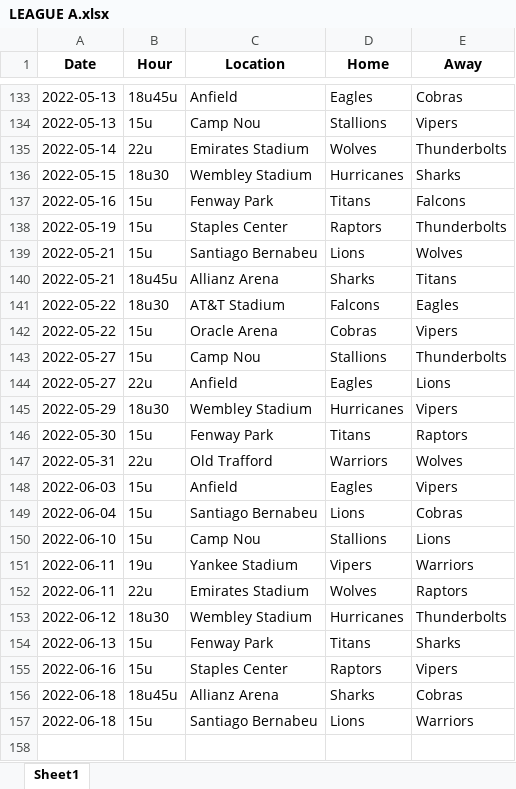
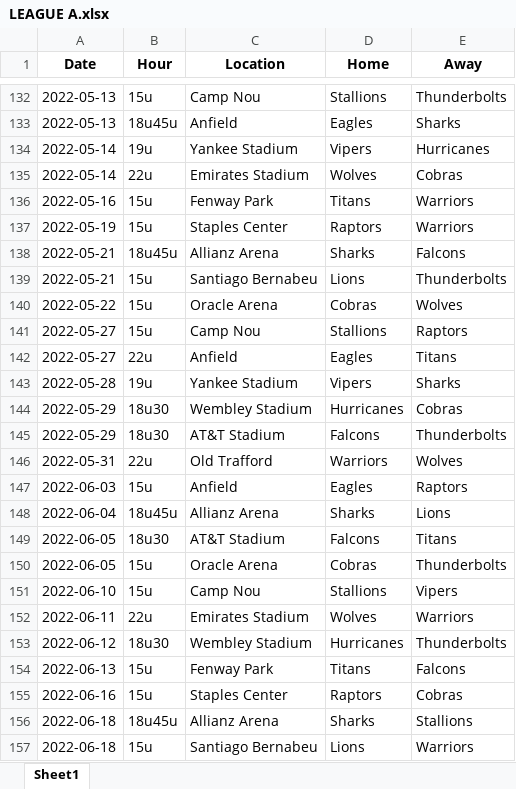
Before and after one commit to sborms/leaguescheduler, an Excel workbook: example_output/LEAGUE A.xlsx, sheet Sheet1, drawn as a sheet; only a part is shown, gaps mark what is left out; values as stored, in another font and other column widths than the file's, no borders; removed rows and columns are numbered as before the commit, all else as after; the diff covers the shown part only; the diff names each change by its address in the sheet, - before the commit and + after, or states it on an @@ line.

```diff
--- a/example_output/LEAGUE A.xlsx (sheet Sheet1)
+++ b/example_output/LEAGUE A.xlsx (sheet Sheet1)
+row 132: 2022-05-13 | 15u | Camp Nou | Stallions | Thunderbolts
-E133 (Away): Cobras
+E133 (Away): Sharks
-row 134: 2022-05-13 | 15u | Camp Nou | Stallions | Vipers
+row 134: 2022-05-14 | 19u | Yankee Stadium | Vipers | Hurricanes
-E135 (Away): Thunderbolts
+E135 (Away): Cobras
-row 136: 2022-05-15 | 18u30 | Wembley Stadium | Hurricanes | Sharks
-E136 (Away): Falcons
+E136 (Away): Warriors
-E137 (Away): Thunderbolts
+E137 (Away): Warriors
-row 139: 2022-05-21 | 15u | Santiago Bernabeu | Lions | Wolves
-E138 (Away): Titans
+E138 (Away): Falcons
-row 141: 2022-05-22 | 18u30 | AT&T Stadium | Falcons | Eagles
+row 139: 2022-05-21 | 15u | Santiago Bernabeu | Lions | Thunderbolts
-E140 (Away): Vipers
+E140 (Away): Wolves
-E141 (Away): Thunderbolts
+E141 (Away): Raptors
-E142 (Away): Lions
+E142 (Away): Titans
+row 143: 2022-05-28 | 19u | Yankee Stadium | Vipers | Sharks
-E144 (Away): Vipers
+E144 (Away): Cobras
-row 146: 2022-05-30 | 15u | Fenway Park | Titans | Raptors
+row 145: 2022-05-29 | 18u30 | AT&T Stadium | Falcons | Thunderbolts
-E147 (Away): Vipers
+E147 (Away): Raptors
-B148 (Hour): 15u
+B148 (Hour): 18u45u
-C148 (Location): Santiago Bernabeu
+C148 (Location): Allianz Arena
-D148 (Home): Lions
+D148 (Home): Sharks
-E148 (Away): Cobras
+E148 (Away): Lions
+row 149: 2022-06-05 | 18u30 | AT&T Stadium | Falcons | Titans
+row 150: 2022-06-05 | 15u | Oracle Arena | Cobras | Thunderbolts
-E151 (Away): Lions
+E151 (Away): Vipers
-row 151: 2022-06-11 | 19u | Yankee Stadium | Vipers | Warriors
-E152 (Away): Raptors
+E152 (Away): Warriors
-E154 (Away): Sharks
+E154 (Away): Falcons
-E155 (Away): Vipers
+E155 (Away): Cobras
-E156 (Away): Cobras
+E156 (Away): Stallions
```
Also changed, not shown: 36 added rows, 37 removed rows and 91 edited cells elsewhere in this sheet, example_input.xlsx, example_output/LEAGUE B.xlsx, 12 other files.
